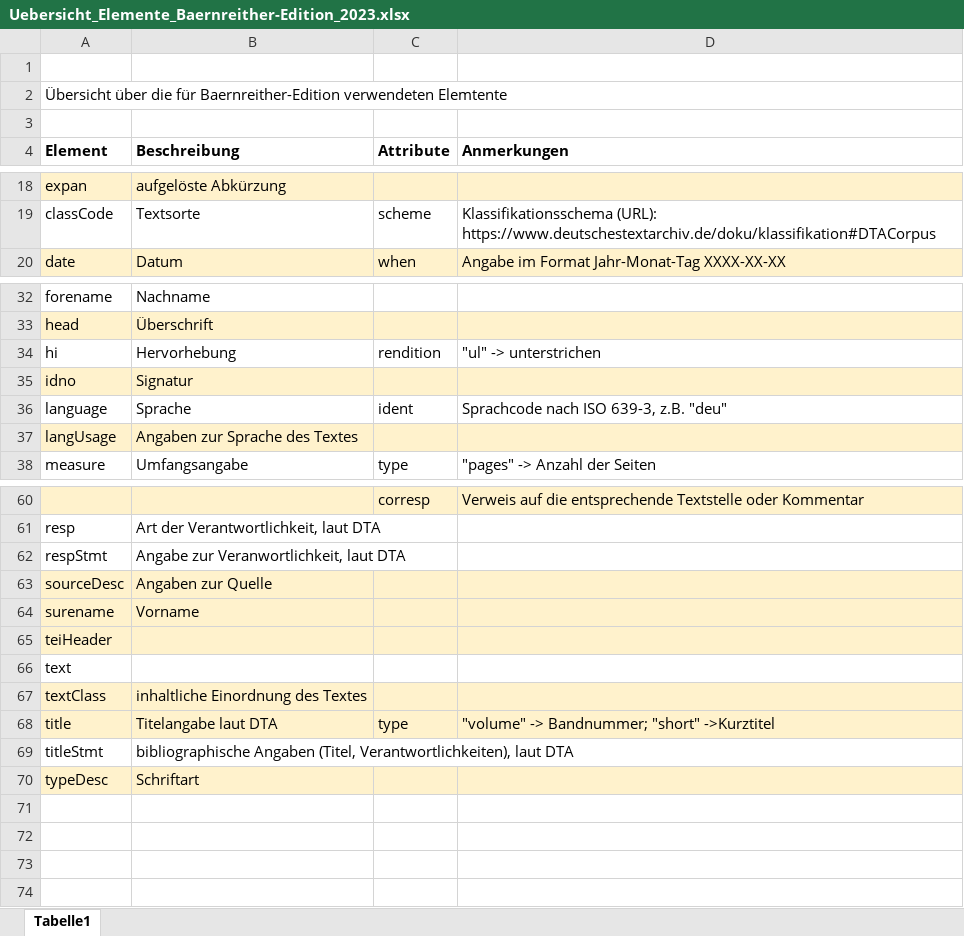
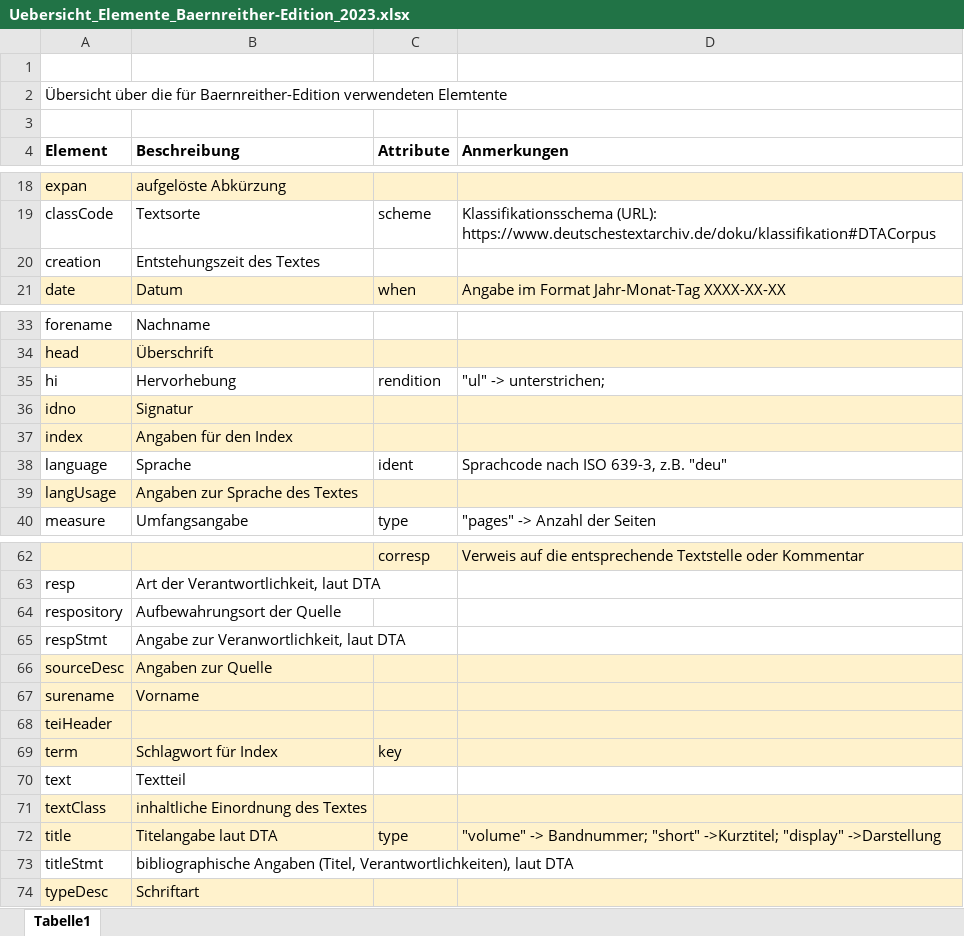
Before and after one commit to KfNGOe/baernreither-data, an Excel workbook: docs/Uebersicht_Elemente_Baernreither-Edition_2023.xlsx, sheet Tabelle1, drawn as a sheet; only a part is shown, gaps mark what is left out; values as stored, in another font and other column widths than the file's, no borders; addresses are those after the commit; the diff names each change by its address in the sheet, - before the commit and + after, or states it on an @@ line.

```diff
--- a/docs/Uebersicht_Elemente_Baernreither-Edition_2023.xlsx (sheet Tabelle1)
+++ b/docs/Uebersicht_Elemente_Baernreither-Edition_2023.xlsx (sheet Tabelle1)
+row 20: creation | Entstehungszeit des Textes
-D35 (Anmerkungen): "ul" -> unterstrichen
+D35 (Anmerkungen): "ul" -> unterstrichen;
+row 37: index | Angaben für den Index
+row 64: respository | Aufbewahrungsort der Quelle
+row 69: term | Schlagwort für Index | key
-B70 (Beschreibung): (empty)
+B70 (Beschreibung): Textteil
-D72 (Anmerkungen): …Bandnummer; "short" ->Kurztitel
+D72 (Anmerkungen): …Bandnummer; "short" ->Kurztitel; "display" ->Darstellung
```
Also changed, not shown: data/xlsx/Baernreither_Index_2023.xlsx, data/xlsx/Baernreither_Ortsregister_2023.xlsx, 12 other files.
